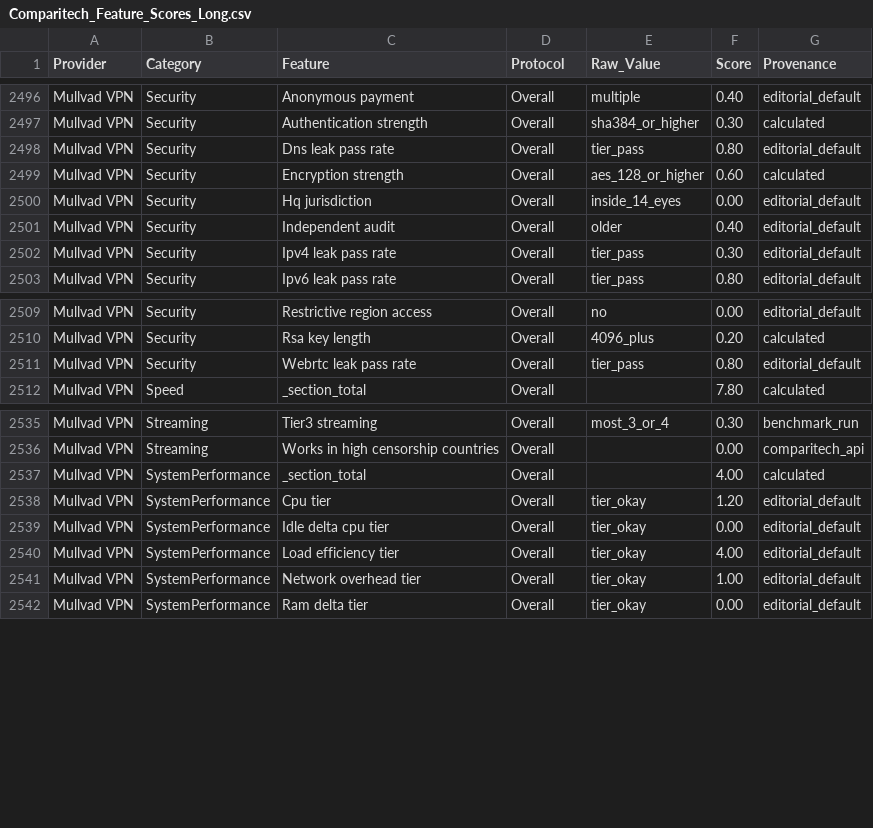
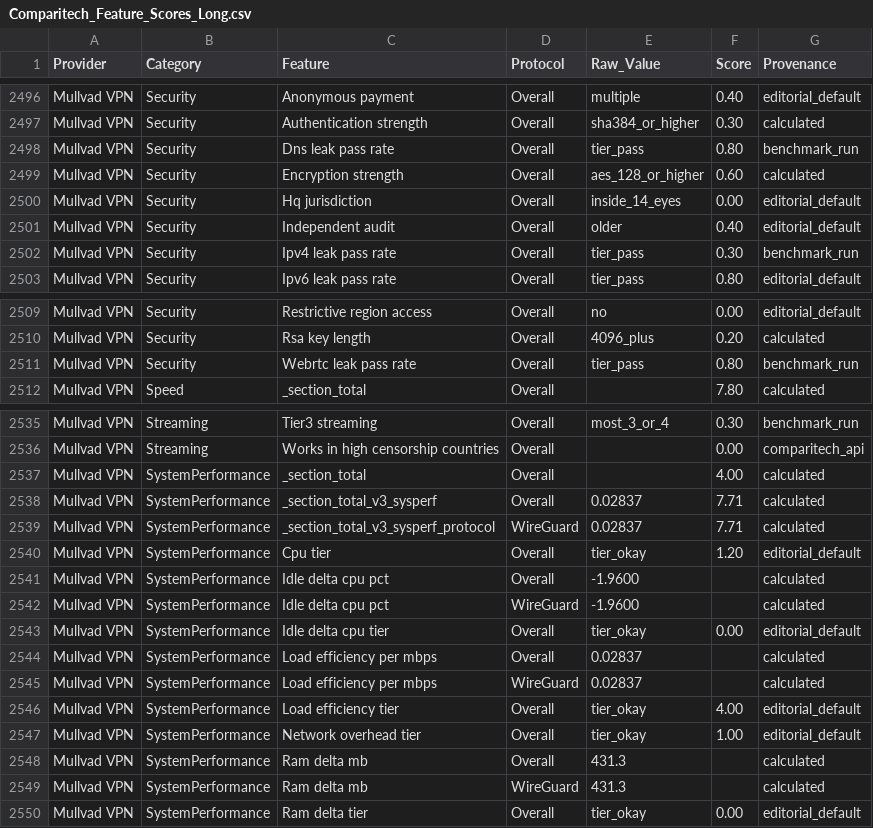
Before and after one commit to SeanMcGrathCT/comparitech-vpn-hub, a CSV file: Comparitech_Feature_Scores_Long.csv, drawn as a sheet; only a part is shown, gaps mark what is left out; the diff covers the shown part only.

Commit message:
data: evidence pack refresh 2026-06-26T18:05:12Z

```diff
--- a/Comparitech_Feature_Scores_Long.csv
+++ b/Comparitech_Feature_Scores_Long.csv
@@ -2497,3 +2497,3 @@ Mullvad VPN,Security,Anonymous payment,Overall,multiple,0.40,editorial_default
 Mullvad VPN,Security,Authentication strength,Overall,sha384_or_higher,0.30,calculated
-Mullvad VPN,Security,Dns leak pass rate,Overall,tier_pass,0.80,editorial_default
+Mullvad VPN,Security,Dns leak pass rate,Overall,tier_pass,0.80,benchmark_run
 Mullvad VPN,Security,Encryption strength,Overall,aes_128_or_higher,0.60,calculated
@@ -2501,3 +2501,3 @@ Mullvad VPN,Security,Hq jurisdiction,Overall,inside_14_eyes,0.00,editorial_defau
 Mullvad VPN,Security,Independent audit,Overall,older,0.40,editorial_default
-Mullvad VPN,Security,Ipv4 leak pass rate,Overall,tier_pass,0.30,editorial_default
+Mullvad VPN,Security,Ipv4 leak pass rate,Overall,tier_pass,0.30,benchmark_run
 Mullvad VPN,Security,Ipv6 leak pass rate,Overall,tier_pass,0.80,editorial_default
@@ -2510,3 +2510,3 @@ Mullvad VPN,Security,Restrictive region access,Overall,no,0.00,editorial_default
 Mullvad VPN,Security,Rsa key length,Overall,4096_plus,0.20,calculated
-Mullvad VPN,Security,Webrtc leak pass rate,Overall,tier_pass,0.80,editorial_default
+Mullvad VPN,Security,Webrtc leak pass rate,Overall,tier_pass,0.80,benchmark_run
 Mullvad VPN,Speed,_section_total,Overall,,7.80,calculated
@@ -2537,6 +2537,14 @@ Mullvad VPN,Streaming,Works in high censorship countries,Overall,,0.00,comparite
 Mullvad VPN,SystemPerformance,_section_total,Overall,,4.00,calculated
+Mullvad VPN,SystemPerformance,_section_total_v3_sysperf,Overall,0.02837,7.71,calculated
+Mullvad VPN,SystemPerformance,_section_total_v3_sysperf_protocol,WireGuard,0.02837,7.71,calculated
 Mullvad VPN,SystemPerformance,Cpu tier,Overall,tier_okay,1.20,editorial_default
+Mullvad VPN,SystemPerformance,Idle delta cpu pct,Overall,-1.9600,,calculated
+Mullvad VPN,SystemPerformance,Idle delta cpu pct,WireGuard,-1.9600,,calculated
 Mullvad VPN,SystemPerformance,Idle delta cpu tier,Overall,tier_okay,0.00,editorial_default
+Mullvad VPN,SystemPerformance,Load efficiency per mbps,Overall,0.02837,,calculated
+Mullvad VPN,SystemPerformance,Load efficiency per mbps,WireGuard,0.02837,,calculated
 Mullvad VPN,SystemPerformance,Load efficiency tier,Overall,tier_okay,4.00,editorial_default
 Mullvad VPN,SystemPerformance,Network overhead tier,Overall,tier_okay,1.00,editorial_default
+Mullvad VPN,SystemPerformance,Ram delta mb,Overall,431.3,,calculated
+Mullvad VPN,SystemPerformance,Ram delta mb,WireGuard,431.3,,calculated
 Mullvad VPN,SystemPerformance,Ram delta tier,Overall,tier_okay,0.00,editorial_default
```
Also changed, not shown: 1 edited cell elsewhere in this file, Comparitech_Raw_Telemetry.csv, 1 other file.
